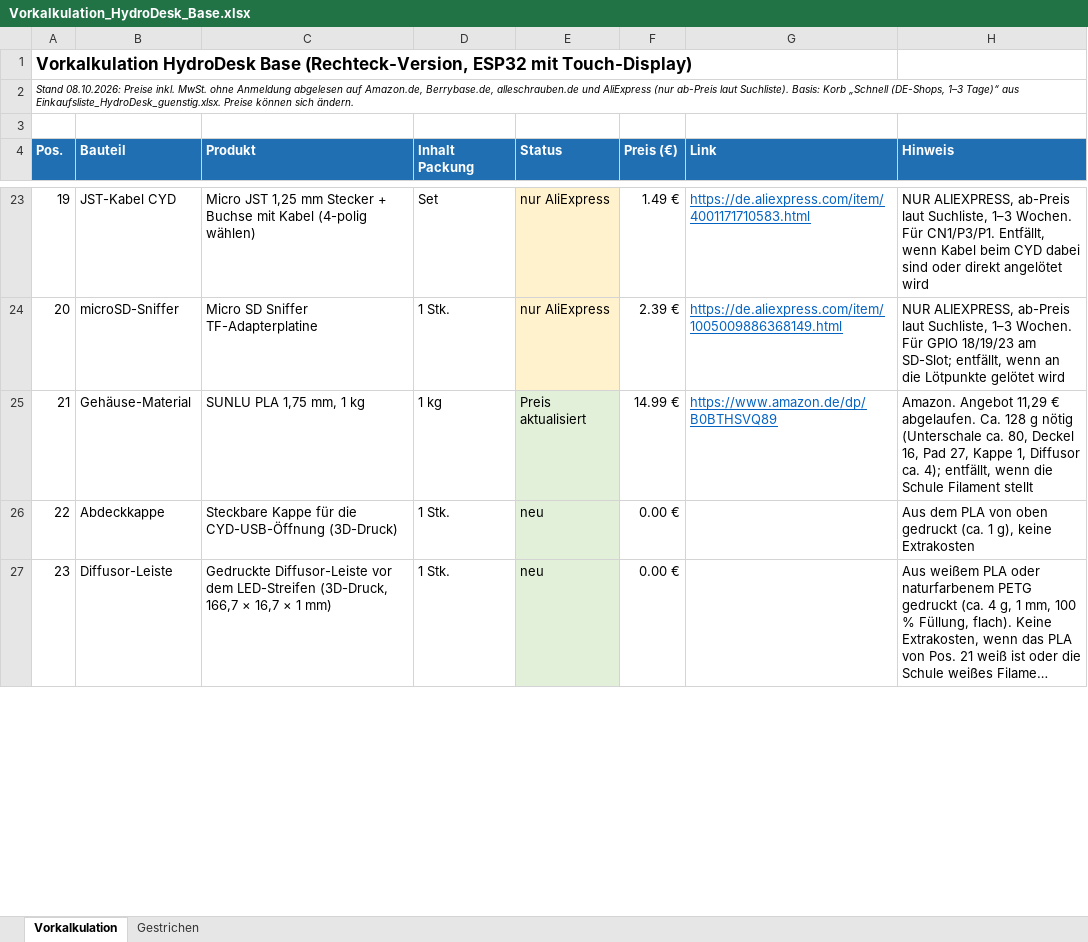
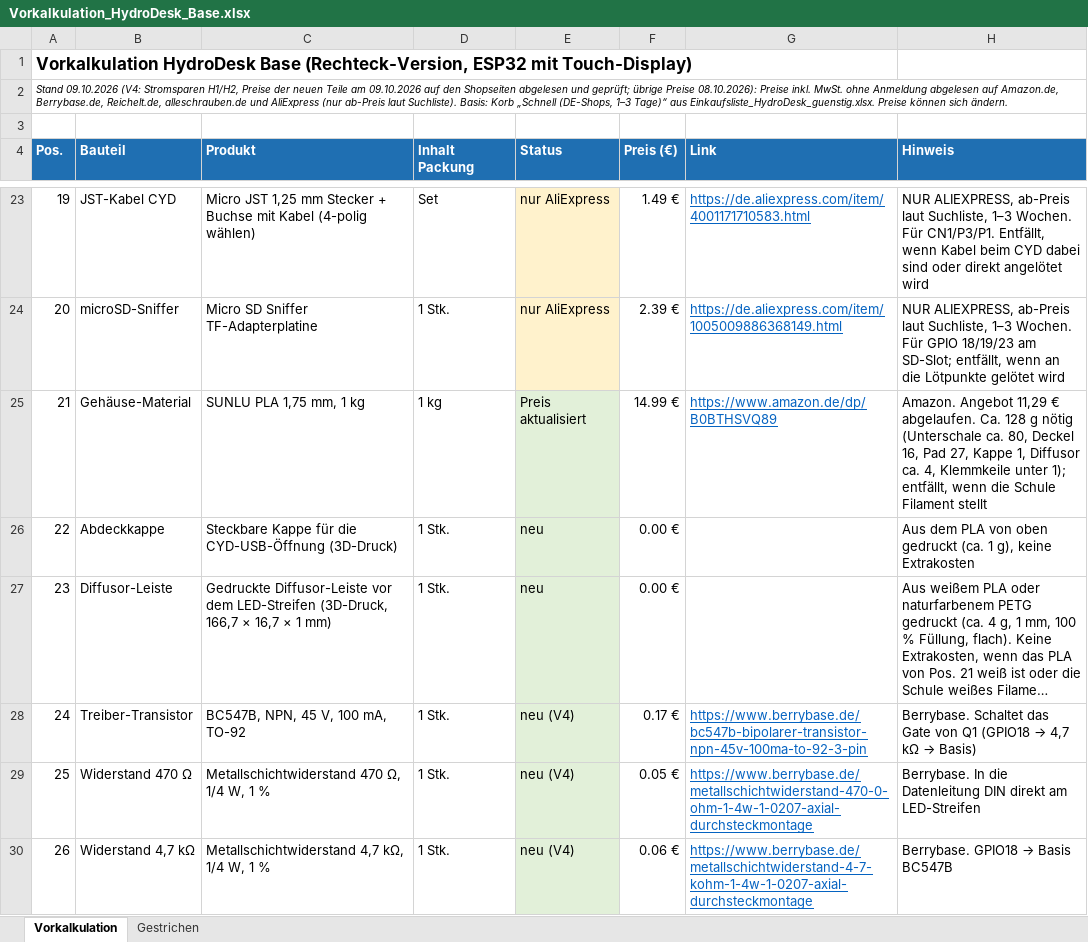
Before and after one commit to bekuz007/hydrodesk-base, an Excel workbook: doku/Vorkalkulation_HydroDesk_Base.xlsx, sheet Vorkalkulation, drawn as a sheet; only a part is shown, gaps mark what is left out; long unchanged cells end in …; values as stored, in another font and other column widths than the file's, no borders; the diff covers the shown part only; the diff names each change by its address in the sheet, - before the commit and + after, or states it on an @@ line.

```diff
--- a/doku/Vorkalkulation_HydroDesk_Base.xlsx (sheet Vorkalkulation)
+++ b/doku/Vorkalkulation_HydroDesk_Base.xlsx (sheet Vorkalkulation)
@@ column A (Pos.) renumbered in row 2 @@
-H25 (Hinweis): …Diffusor ca. 4); entfällt, wenn…
+H25 (Hinweis): …Diffusor ca. 4, Klemmkeile unter 1); entfällt, wenn…
+row 28: 24 | Treiber-Transistor | BC547B, NPN, 45 V, 100 mA, TO-92 | 1 Stk. | neu (V4) | 0.17 € | https://www.berrybase.de/bc547b-bipolarer-transistor-npn-45v-100ma-to-92-3-pin | Berrybase. Schaltet das Gate von Q1 (GPIO18 → 4,7 kΩ → Basis)
+row 29: 25 | Widerstand 470 Ω | Metallschichtwiderstand 470 Ω, 1/4 W, 1 % | 1 Stk. | neu (V4) | 0.05 € | https://www.berrybase.de/metallschichtwiderstand-470-0-ohm-1-4w-1-0207-axial-durchsteckmontage | Berrybase. In die Datenleitung DIN direkt am LED-Streifen
+row 30: 26 | Widerstand 4,7 kΩ | Metallschichtwiderstand 4,7 kΩ, 1/4 W, 1 % | 1 Stk. | neu (V4) | 0.06 € | https://www.berrybase.de/metallschichtwiderstand-4-7-kohm-1-4w-1-0207-axial-durchsteckmontage | Berrybase. GPIO18 → Basis BC547B
```
Also changed, not shown: 10 added rows, 1 removed row and 7 edited cells elsewhere in this sheet, sheet Gestrichen, doku/Einkaufsliste_HydroDesk_guenstig.xlsx, 3 other files.
